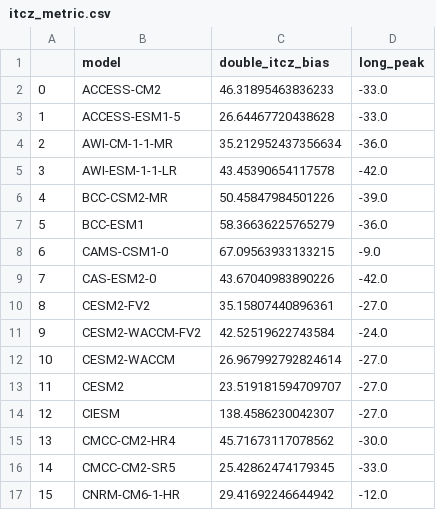
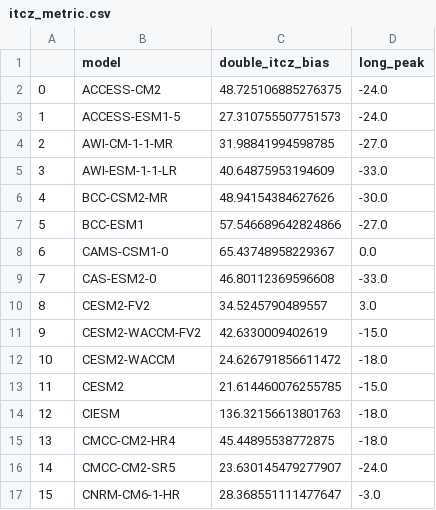
Before and after one commit to adisen99/enso_precip_asymmetry, a CSV file: util/itcz_metric.csv, drawn as a sheet; only a part is shown; the diff covers the shown part only.

```diff
--- a/util/itcz_metric.csv
+++ b/util/itcz_metric.csv
@@ -1,17 +1,17 @@
 ,model,double_itcz_bias,long_peak
-0,ACCESS-CM2,46.31895463836233,-33.0
-1,ACCESS-ESM1-5,26.64467720438628,-33.0
-2,AWI-CM-1-1-MR,35.212952437356634,-36.0
-3,AWI-ESM-1-1-LR,43.45390654117578,-42.0
-4,BCC-CSM2-MR,50.45847984501226,-39.0
-5,BCC-ESM1,58.36636225765279,-36.0
-6,CAMS-CSM1-0,67.09563933133215,-9.0
-7,CAS-ESM2-0,43.67040983890226,-42.0
-8,CESM2-FV2,35.15807440896361,-27.0
-9,CESM2-WACCM-FV2,42.52519622743584,-24.0
-10,CESM2-WACCM,26.967992792824614,-27.0
-11,CESM2,23.519181594709707,-27.0
-12,CIESM,138.4586230042307,-27.0
-13,CMCC-CM2-HR4,45.71673117078562,-30.0
-14,CMCC-CM2-SR5,25.42862474179345,-33.0
-15,CNRM-CM6-1-HR,29.41692246644942,-12.0
+0,ACCESS-CM2,48.725106885276375,-24.0
+1,ACCESS-ESM1-5,27.310755507751573,-24.0
+2,AWI-CM-1-1-MR,31.98841994598785,-27.0
+3,AWI-ESM-1-1-LR,40.64875953194609,-33.0
+4,BCC-CSM2-MR,48.94154384627626,-30.0
+5,BCC-ESM1,57.546689642824866,-27.0
+6,CAMS-CSM1-0,65.43748958229367,0.0
+7,CAS-ESM2-0,46.80112369596608,-33.0
+8,CESM2-FV2,34.5245790489557,3.0
+9,CESM2-WACCM-FV2,42.6330009402619,-15.0
+10,CESM2-WACCM,24.626791856611472,-18.0
+11,CESM2,21.614460076255785,-15.0
+12,CIESM,136.32156613801763,-18.0
+13,CMCC-CM2-HR4,45.44895538772875,-18.0
+14,CMCC-CM2-SR5,23.630145479277907,-24.0
+15,CNRM-CM6-1-HR,28.368551111477647,-3.0
```
Also changed, not shown: 76 edited cells elsewhere in this file, 7 other files.
